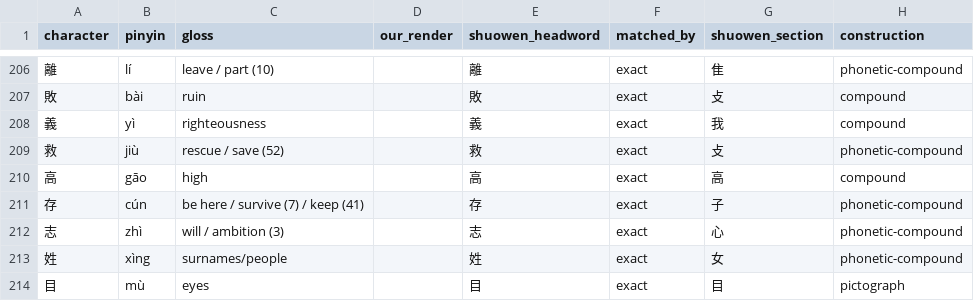
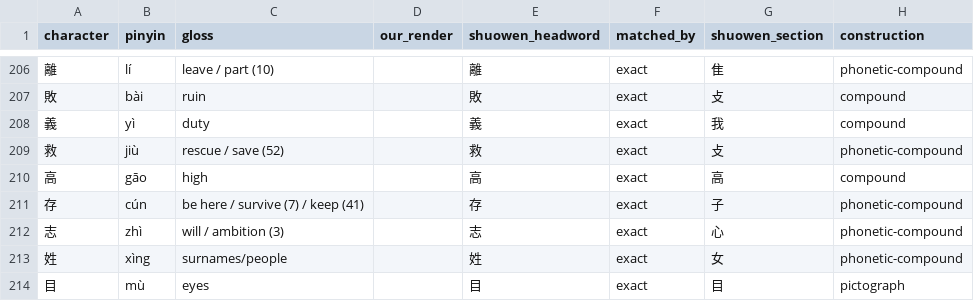
Before and after one commit to opencosmos-ai/taoteching, a CSV file: data/character-anatomy.csv, drawn as a sheet; only a part is shown, gaps mark what is left out; the diff names each change by its address in the sheet, - before the commit and + after, or states it on an @@ line.

```diff
--- a/data/character-anatomy.csv
+++ b/data/character-anatomy.csv
-C208 (gloss): righteousness
+C208 (gloss): duty
```
Also changed, not shown: data/characters.csv, 13 other files.
